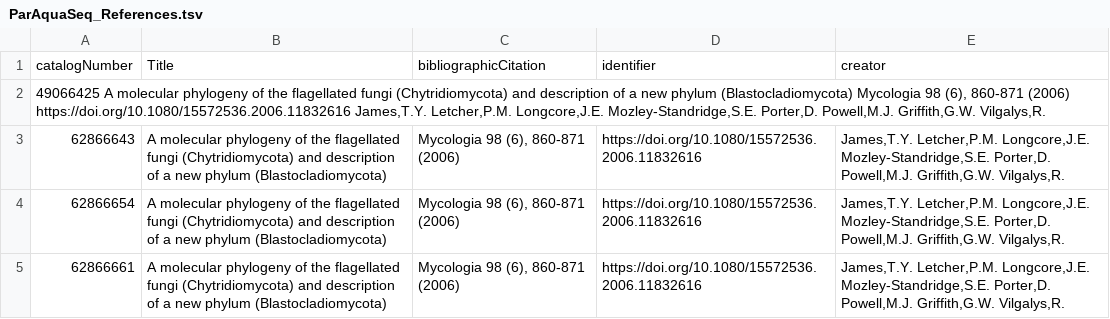
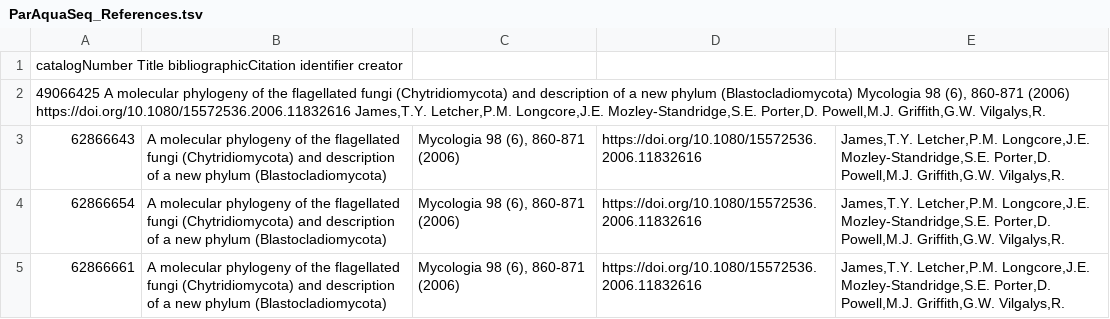
Before and after one commit to ParAqua-COST/ParAquaSeq_Repository, a TSV file: files/ParAquaSeq_References.tsv, drawn as a sheet; only a part is shown.

Commit message:
Update ParAquaSeq_References.tsv

```diff
--- a/files/ParAquaSeq_References.tsv
+++ b/files/ParAquaSeq_References.tsv
@@ -1,2 +1,2 @@
-catalogNumber	Title	bibliographicCitation	identifier	creator
+catalogNumber  Title  bibliographicCitation  identifier  creator
 49066425  A molecular phylogeny of the flagellated fungi (Chytridiomycota) and description of a new phylum (Blastocladiomycota)  Mycologia 98 (6), 860-871 (2006)  https://doi.org/10.1080/15572536.2006.11832616  James,T.Y. Letcher,P.M. Longcore,J.E. Mozley-Standridge,S.E. Porter,D. Powell,M.J. Griffith,G.W. Vilgalys,R.
```
